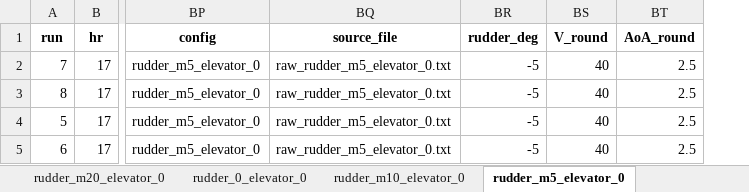
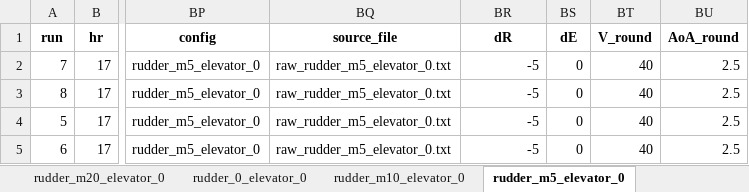
Before and after one commit to DCdeJong2002/Group_15_Redo_BAL, an Excel workbook: processed_outputs_modeloff/all_rudder_cases_modeloff.xlsx, sheet rudder_m5_elevator_0, drawn as a sheet; only a part is shown, gaps mark what is left out; values as stored, in another font and other column widths than the file's, no borders; the diff names each change by its address in the sheet, - before the commit and + after, or states it on an @@ line.

```diff
--- a/processed_outputs_modeloff/all_rudder_cases_modeloff.xlsx (sheet rudder_m5_elevator_0)
+++ b/processed_outputs_modeloff/all_rudder_cases_modeloff.xlsx (sheet rudder_m5_elevator_0)
+column BS (dE), rows 2-5: all 0
-BR1: rudder_deg
+BR1: dR
```
Also changed, not shown: sheet rudder_m10_elevator_0, sheet rudder_0_elevator_0, sheet rudder_m20_elevator_0, sheet combined_all_cases, processed_outputs/all_rudder_cases.xlsx, 27 other files.
